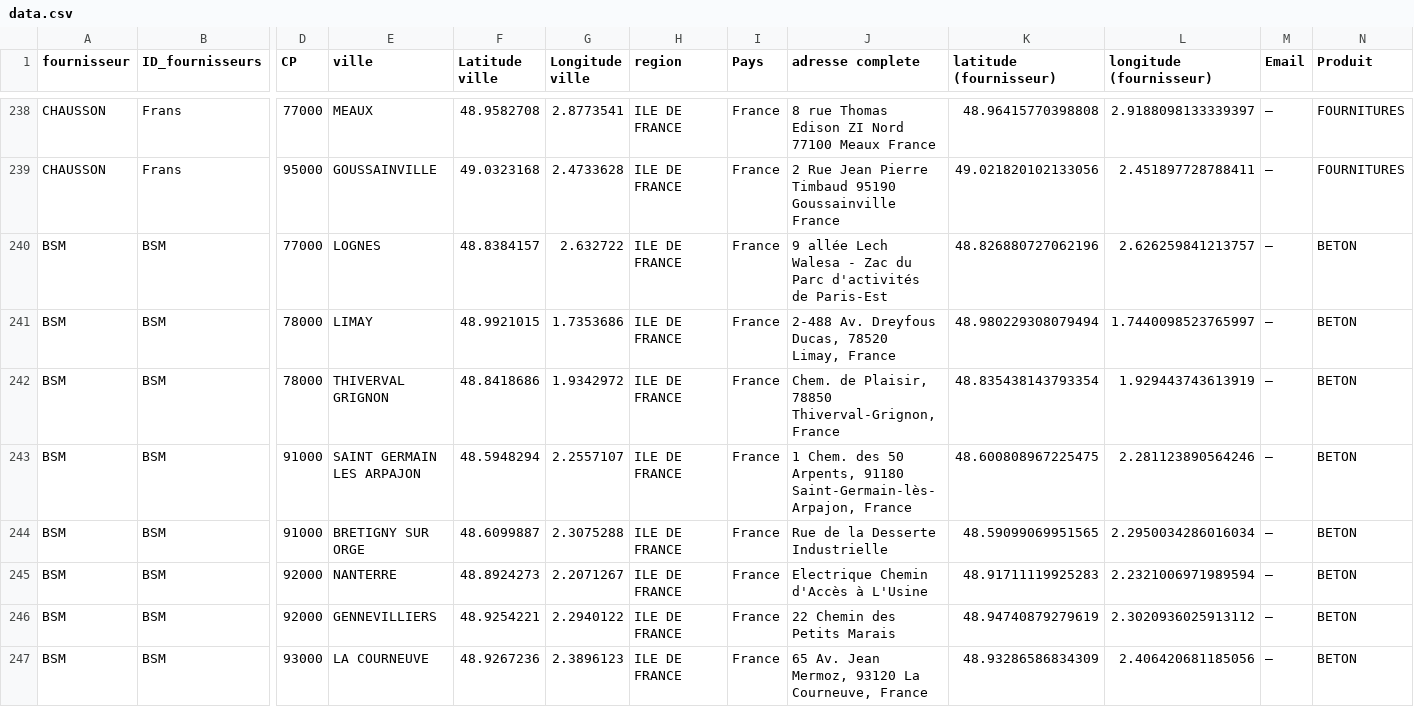
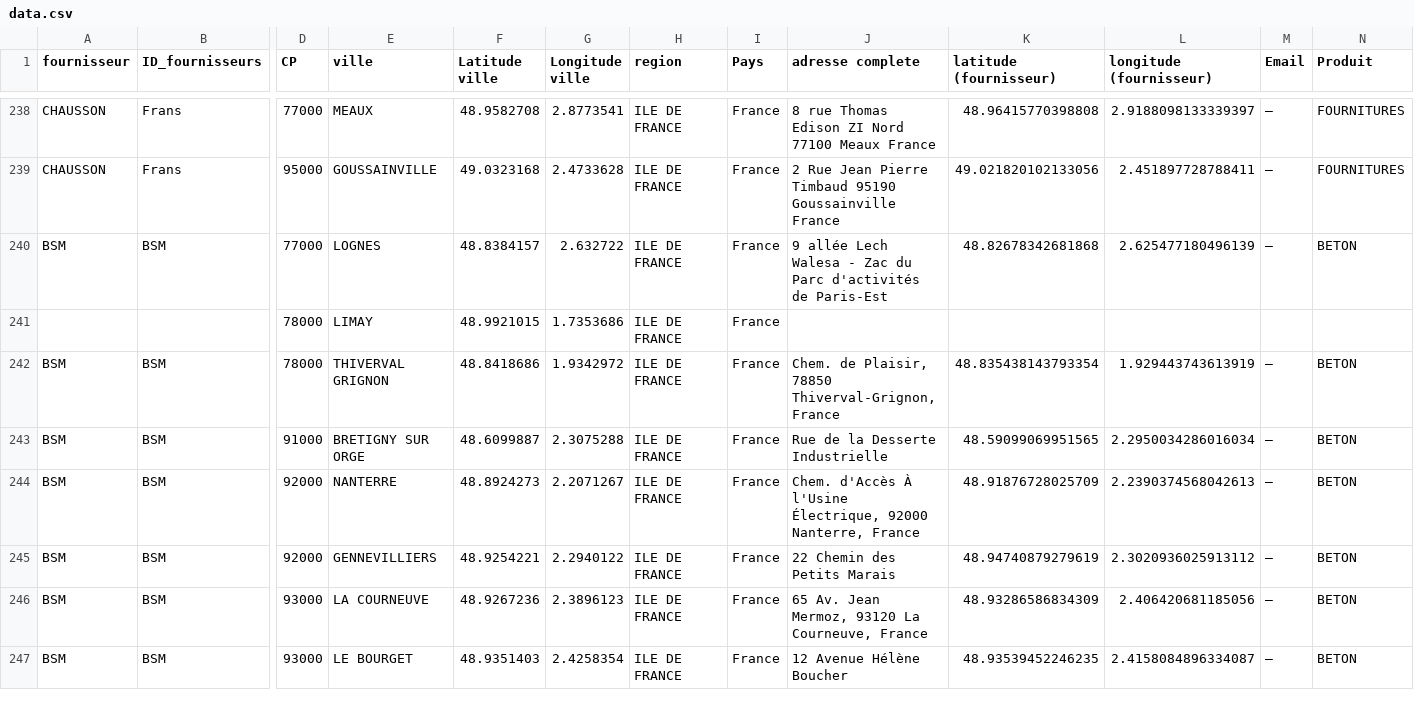
Before and after one commit to yakintp/YAKIN-IDF-FRS, a CSV file: data.csv, drawn as a sheet; only a part is shown, gaps mark what is left out; the shorter side is filled out with more unchanged rows; removed rows and columns are numbered as before the commit, all else as after; rows hold the shown columns only; the diff covers the shown part only; the diff names each change by its address in the sheet, - before the commit and + after, or states it on an @@ line.

Commit message:
Update data.csv

```diff
--- a/data.csv
+++ b/data.csv
-K240 (latitude (fournisseur)): 48.826880727062196
+K240 (latitude (fournisseur)): 48.82678342681868
-L240 (longitude (fournisseur)): 2.626259841213757
+L240 (longitude (fournisseur)): 2.625477180496139
-row 241: BSM | BSM | 78000 | LIMAY | 48.9921015 | 1.7353686 | ILE DE FRANCE | France | 2-488 Av. Dreyfous Ducas, 78520 Limay, France | 48.980229308079494 | 1.7440098523765997 | — | BETON
+row 241:  |  | 78000 | LIMAY | 48.9921015 | 1.7353686 | ILE DE FRANCE | France
-row 243: BSM | BSM | 91000 | SAINT GERMAIN LES ARPAJON | 48.5948294 | 2.2557107 | ILE DE FRANCE | France | 1 Chem. des 50 Arpents, 91180 Saint-Germain-lès-Arpajon, France | 48.600808967225475 | 2.281123890564246 | — | BETON
-J244 (adresse complete): Electrique Chemin d'Accès à L'Usine
+J244 (adresse complete): Chem. d'Accès À l'Usine Électrique, 92000 Nanterre, France
-K244 (latitude (fournisseur)): 48.91711119925283
+K244 (latitude (fournisseur)): 48.91876728025709
-L244 (longitude (fournisseur)): 2.2321006971989594
+L244 (longitude (fournisseur)): 2.2390374568042613
```
Also changed, not shown: 69 edited cells elsewhere in this file.
